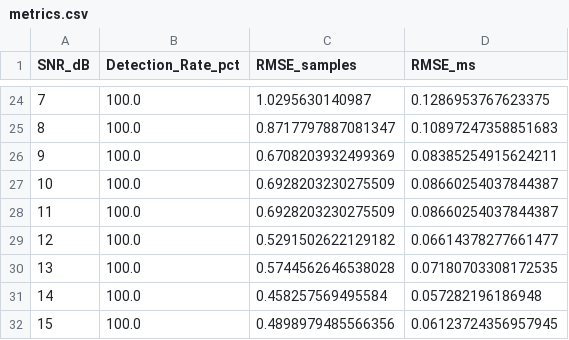
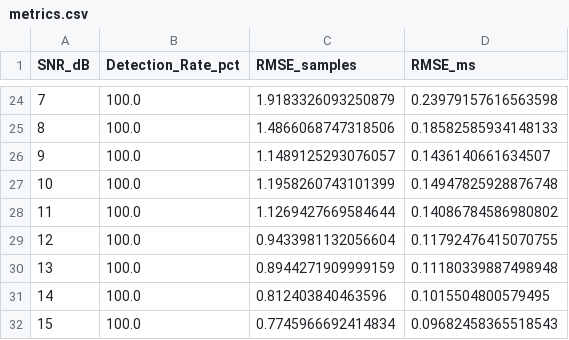
Before and after one commit to giapnv2005/Cross-Correlation, a CSV file: results/metrics.csv, drawn as a sheet; only a part is shown, gaps mark what is left out; the diff covers the shown part only.

```diff
--- a/results/metrics.csv
+++ b/results/metrics.csv
@@ -24,9 +24,9 @@ SNR_dB,Detection_Rate_pct,RMSE_samples,RMSE_ms
-7,100.0,1.0295630140987,0.1286953767623375
-8,100.0,0.8717797887081347,0.10897247358851683
-9,100.0,0.6708203932499369,0.08385254915624211
-10,100.0,0.6928203230275509,0.08660254037844387
-11,100.0,0.6928203230275509,0.08660254037844387
-12,100.0,0.5291502622129182,0.06614378277661477
-13,100.0,0.5744562646538028,0.07180703308172535
-14,100.0,0.458257569495584,0.057282196186948
-15,100.0,0.4898979485566356,0.06123724356957945
+7,100.0,1.9183326093250879,0.23979157616563598
+8,100.0,1.4866068747318506,0.18582585934148133
+9,100.0,1.1489125293076057,0.1436140661634507
+10,100.0,1.1958260743101399,0.14947825928876748
+11,100.0,1.1269427669584644,0.14086784586980802
+12,100.0,0.9433981132056604,0.11792476415070755
+13,100.0,0.8944271909999159,0.11180339887498948
+14,100.0,0.812403840463596,0.1015504800579495
+15,100.0,0.7745966692414834,0.09682458365518543
```
Also changed, not shown: 61 edited cells elsewhere in this file, 2 other files.
